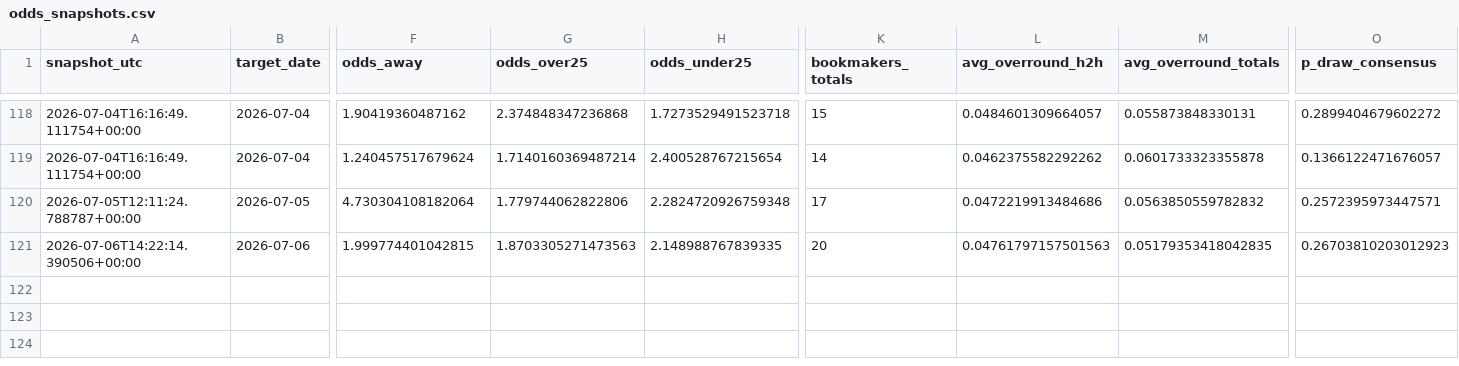
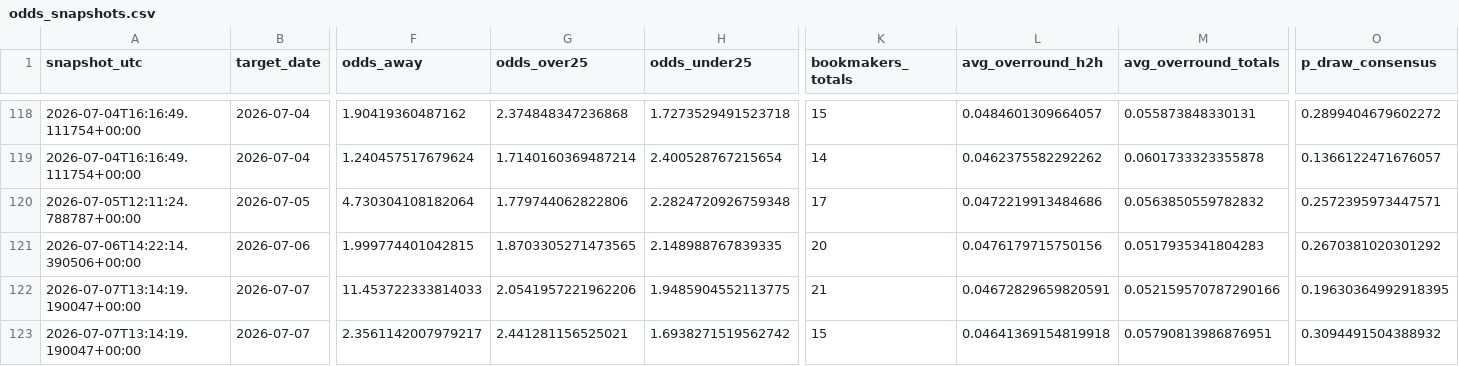
Before and after one commit to paul-pinto/FIFA-World-Cup-2026-Prediction-Pipeline, a CSV file: data/processed/odds_snapshots.csv, drawn as a sheet; only a part is shown, gaps mark what is left out; rows hold the shown columns only; the diff names each change by its address in the sheet, - before the commit and + after, or states it on an @@ line.

```diff
--- a/data/processed/odds_snapshots.csv
+++ b/data/processed/odds_snapshots.csv
-G121 (odds_over25): 1.8703305271473563
+G121 (odds_over25): 1.8703305271473565
-L121 (avg_overround_h2h): 0.04761797157501563
+L121 (avg_overround_h2h): 0.0476179715750156
-M121 (avg_overround_totals): 0.05179353418042835
+M121 (avg_overround_totals): 0.0517935341804283
-O121 (p_draw_consensus): 0.26703810203012923
+O121 (p_draw_consensus): 0.2670381020301292
+row 122: 2026-07-07T13:14:19.190047+00:00 | 2026-07-07 | 11.453722333814033 | 2.0541957221962206 | 1.9485904552113775 | 21 | 0.04672829659820591 | 0.052159570787290166 | 0.19630364992918395
+row 123: 2026-07-07T13:14:19.190047+00:00 | 2026-07-07 | 2.3561142007979217 | 2.441281156525021 | 1.6938271519562742 | 15 | 0.04641369154819918 | 0.05790813986876951 | 0.3094491504388932
```
Also changed, not shown: data/master/manual_odds.csv, 4 other files.
